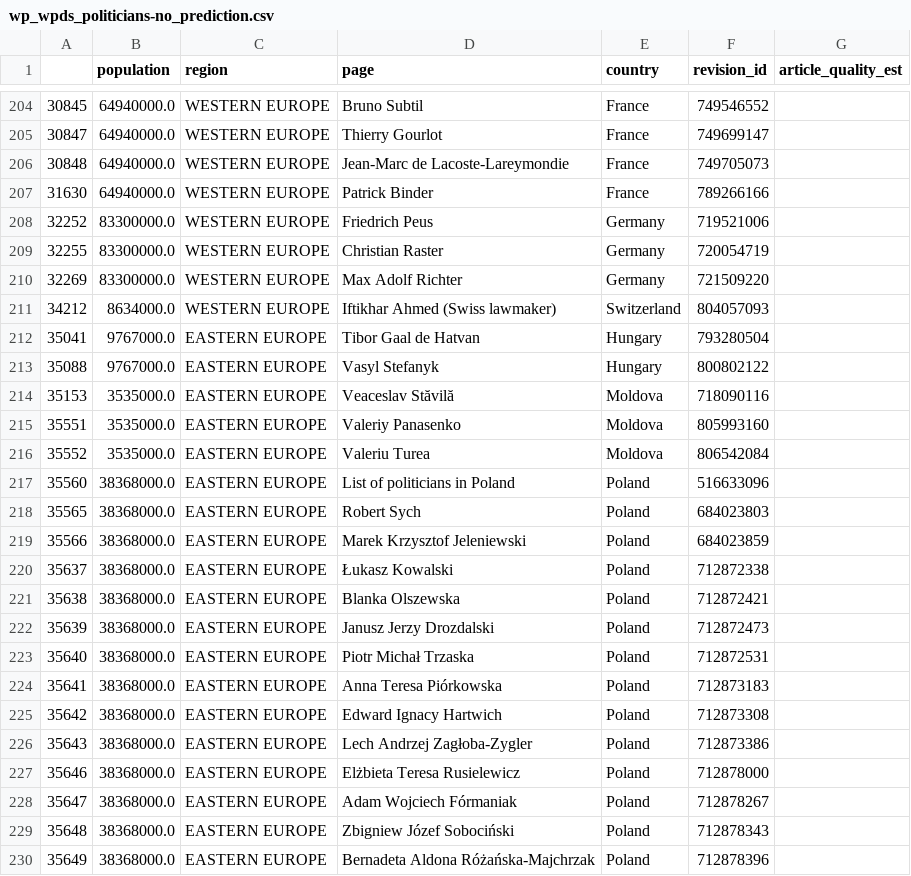
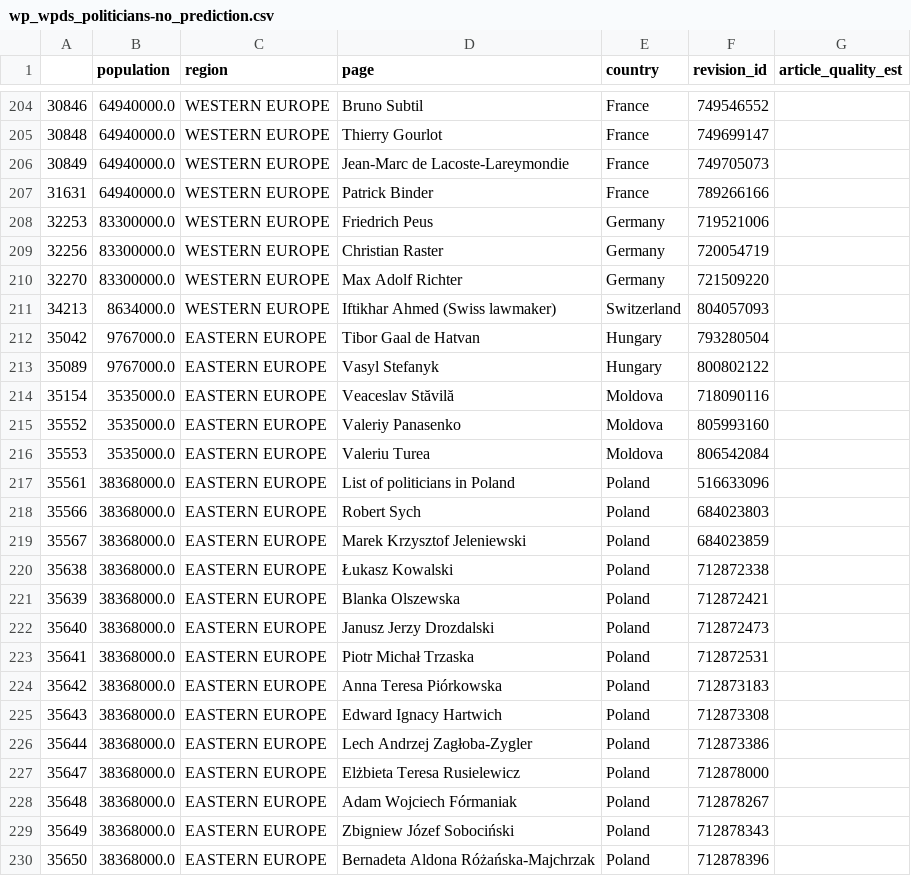
Before and after one commit to CaseCal/data-512-a2, a CSV file: data/unmatched/wp_wpds_politicians-no_prediction.csv, drawn as a sheet; only a part is shown, gaps mark what is left out; the diff covers the shown part only.

```diff
--- a/data/unmatched/wp_wpds_politicians-no_prediction.csv
+++ b/data/unmatched/wp_wpds_politicians-no_prediction.csv
@@ -204,27 +204,27 @@
-30845,64940000.0,WESTERN EUROPE,Bruno Subtil,France,749546552,
-30847,64940000.0,WESTERN EUROPE,Thierry Gourlot,France,749699147,
-30848,64940000.0,WESTERN EUROPE,Jean-Marc de Lacoste-Lareymondie,France,749705073,
-31630,64940000.0,WESTERN EUROPE,Patrick Binder,France,789266166,
-32252,83300000.0,WESTERN EUROPE,Friedrich Peus,Germany,719521006,
-32255,83300000.0,WESTERN EUROPE,Christian Raster,Germany,720054719,
-32269,83300000.0,WESTERN EUROPE,Max Adolf Richter,Germany,721509220,
-34212,8634000.0,WESTERN EUROPE,Iftikhar Ahmed (Swiss lawmaker),Switzerland,804057093,
-35041,9767000.0,EASTERN EUROPE,Tibor Gaal de Hatvan,Hungary,793280504,
-35088,9767000.0,EASTERN EUROPE,Vasyl Stefanyk,Hungary,800802122,
-35153,3535000.0,EASTERN EUROPE,Veaceslav Stăvilă,Moldova,718090116,
-35551,3535000.0,EASTERN EUROPE,Valeriy Panasenko,Moldova,805993160,
-35552,3535000.0,EASTERN EUROPE,Valeriu Turea,Moldova,806542084,
-35560,38368000.0,EASTERN EUROPE,List of politicians in Poland,Poland,516633096,
-35565,38368000.0,EASTERN EUROPE,Robert Sych,Poland,684023803,
-35566,38368000.0,EASTERN EUROPE,Marek Krzysztof Jeleniewski,Poland,684023859,
-35637,38368000.0,EASTERN EUROPE,Łukasz Kowalski,Poland,712872338,
-35638,38368000.0,EASTERN EUROPE,Blanka Olszewska,Poland,712872421,
-35639,38368000.0,EASTERN EUROPE,Janusz Jerzy Drozdalski,Poland,712872473,
-35640,38368000.0,EASTERN EUROPE,Piotr Michał Trzaska,Poland,712872531,
-35641,38368000.0,EASTERN EUROPE,Anna Teresa Piórkowska,Poland,712873183,
-35642,38368000.0,EASTERN EUROPE,Edward Ignacy Hartwich,Poland,712873308,
-35643,38368000.0,EASTERN EUROPE,Lech Andrzej Zagłoba-Zygler,Poland,712873386,
-35646,38368000.0,EASTERN EUROPE,Elżbieta Teresa Rusielewicz,Poland,712878000,
-35647,38368000.0,EASTERN EUROPE,Adam Wojciech Fórmaniak,Poland,712878267,
-35648,38368000.0,EASTERN EUROPE,Zbigniew Józef Sobociński,Poland,712878343,
-35649,38368000.0,EASTERN EUROPE,Bernadeta Aldona Różańska-Majchrzak,Poland,712878396,
+30846,64940000.0,WESTERN EUROPE,Bruno Subtil,France,749546552,
+30848,64940000.0,WESTERN EUROPE,Thierry Gourlot,France,749699147,
+30849,64940000.0,WESTERN EUROPE,Jean-Marc de Lacoste-Lareymondie,France,749705073,
+31631,64940000.0,WESTERN EUROPE,Patrick Binder,France,789266166,
+32253,83300000.0,WESTERN EUROPE,Friedrich Peus,Germany,719521006,
+32256,83300000.0,WESTERN EUROPE,Christian Raster,Germany,720054719,
+32270,83300000.0,WESTERN EUROPE,Max Adolf Richter,Germany,721509220,
+34213,8634000.0,WESTERN EUROPE,Iftikhar Ahmed (Swiss lawmaker),Switzerland,804057093,
+35042,9767000.0,EASTERN EUROPE,Tibor Gaal de Hatvan,Hungary,793280504,
+35089,9767000.0,EASTERN EUROPE,Vasyl Stefanyk,Hungary,800802122,
+35154,3535000.0,EASTERN EUROPE,Veaceslav Stăvilă,Moldova,718090116,
+35552,3535000.0,EASTERN EUROPE,Valeriy Panasenko,Moldova,805993160,
+35553,3535000.0,EASTERN EUROPE,Valeriu Turea,Moldova,806542084,
+35561,38368000.0,EASTERN EUROPE,List of politicians in Poland,Poland,516633096,
+35566,38368000.0,EASTERN EUROPE,Robert Sych,Poland,684023803,
+35567,38368000.0,EASTERN EUROPE,Marek Krzysztof Jeleniewski,Poland,684023859,
+35638,38368000.0,EASTERN EUROPE,Łukasz Kowalski,Poland,712872338,
+35639,38368000.0,EASTERN EUROPE,Blanka Olszewska,Poland,712872421,
+35640,38368000.0,EASTERN EUROPE,Janusz Jerzy Drozdalski,Poland,712872473,
+35641,38368000.0,EASTERN EUROPE,Piotr Michał Trzaska,Poland,712872531,
+35642,38368000.0,EASTERN EUROPE,Anna Teresa Piórkowska,Poland,712873183,
+35643,38368000.0,EASTERN EUROPE,Edward Ignacy Hartwich,Poland,712873308,
+35644,38368000.0,EASTERN EUROPE,Lech Andrzej Zagłoba-Zygler,Poland,712873386,
+35647,38368000.0,EASTERN EUROPE,Elżbieta Teresa Rusielewicz,Poland,712878000,
+35648,38368000.0,EASTERN EUROPE,Adam Wojciech Fórmaniak,Poland,712878267,
+35649,38368000.0,EASTERN EUROPE,Zbigniew Józef Sobociński,Poland,712878343,
+35650,38368000.0,EASTERN EUROPE,Bernadeta Aldona Różańska-Majchrzak,Poland,712878396,
```
Also changed, not shown: 90 edited cells elsewhere in this file, data/unmatched/page_data-no_match.csv, data/unmatched/wp_wpds_countries-no_match.csv, 3 other files.
